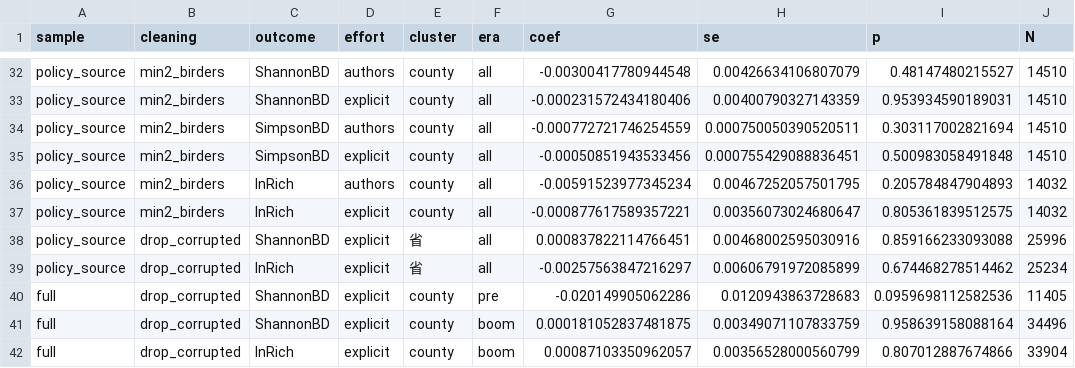
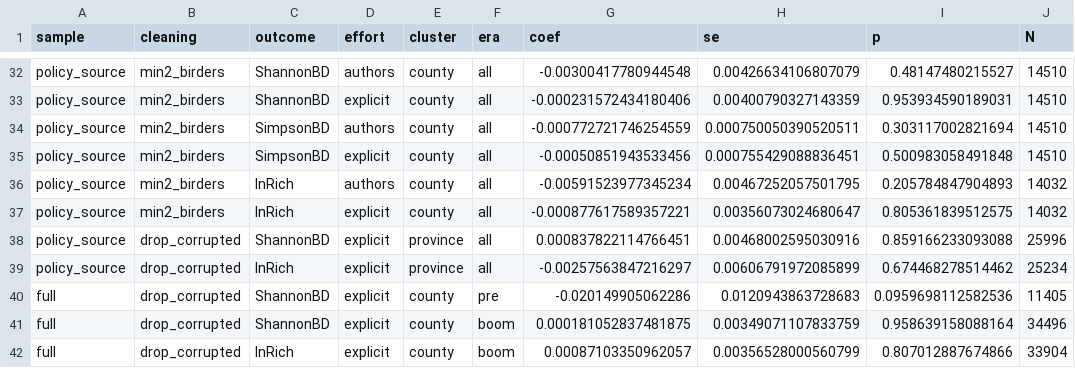
Before and after one commit to dingchenchen6/reanalysis-zhang2026-solar-birds, a CSV file: output/spec_curve.csv, drawn as a sheet; only a part is shown, gaps mark what is left out; the diff names each change by its address in the sheet, - before the commit and + after, or states it on an @@ line.

Commit message:
feat: desert-subgroup analysis and Figure 5
Script 14 replicates the authors' Table S17 desert and Three-North subgroups, tests the between-group difference, contrasts observation coverage, re-estimates the desert subgroup over 36 specifications and in the five north-western provinces, computes power, MDE and equivalence margins, tabulates the provincial composition of the desert indicator (list and estimation-sample bases), and summarises record-level species composition. Script 15 draws Figure 5 on the 2019 standard map. Also: province-cluster label in the specification curve now reads 'province'.

```diff
--- a/output/spec_curve.csv
+++ b/output/spec_curve.csv
-E38:E39 (cluster): 省
+E38:E39 (cluster): province
```
Also changed, not shown: 23 other files.
